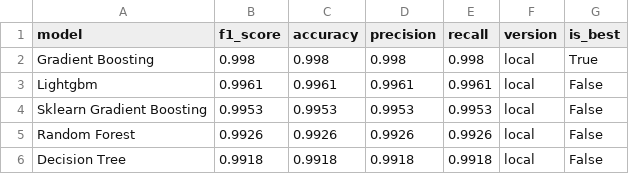
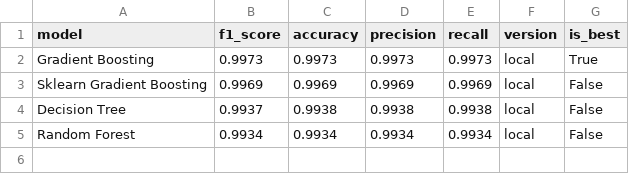
Before and after one commit to saqibahmadsiddiqui/aqi-forecasting-system, a CSV file: data/processed/model_comparison.csv, drawn as a sheet.

```diff
--- a/data/processed/model_comparison.csv
+++ b/data/processed/model_comparison.csv
@@ -1,6 +1,5 @@
 model,f1_score,accuracy,precision,recall,version,is_best
-Gradient Boosting,0.998,0.998,0.998,0.998,local,True
-Lightgbm,0.9961,0.9961,0.9961,0.9961,local,False
-Sklearn Gradient Boosting,0.9953,0.9953,0.9953,0.9953,local,False
-Random Forest,0.9926,0.9926,0.9926,0.9926,local,False
-Decision Tree,0.9918,0.9918,0.9918,0.9918,local,False
+Gradient Boosting,0.9973,0.9973,0.9973,0.9973,local,True
+Sklearn Gradient Boosting,0.9969,0.9969,0.9969,0.9969,local,False
+Decision Tree,0.9937,0.9938,0.9938,0.9938,local,False
+Random Forest,0.9934,0.9934,0.9934,0.9934,local,False
```
Also changed, not shown: data/processed/latest_predictions.csv.
